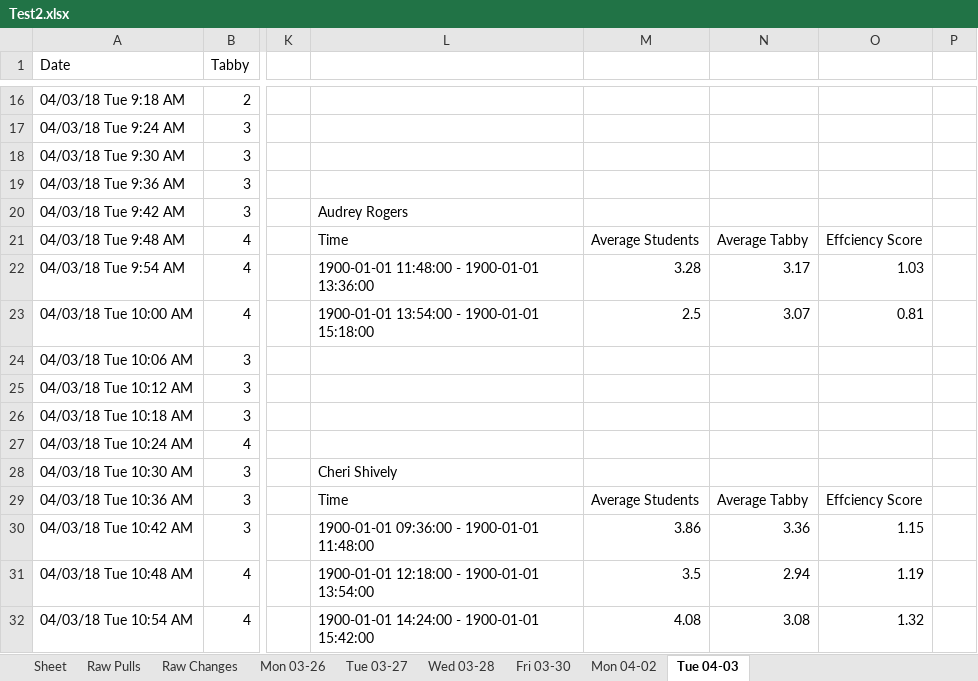
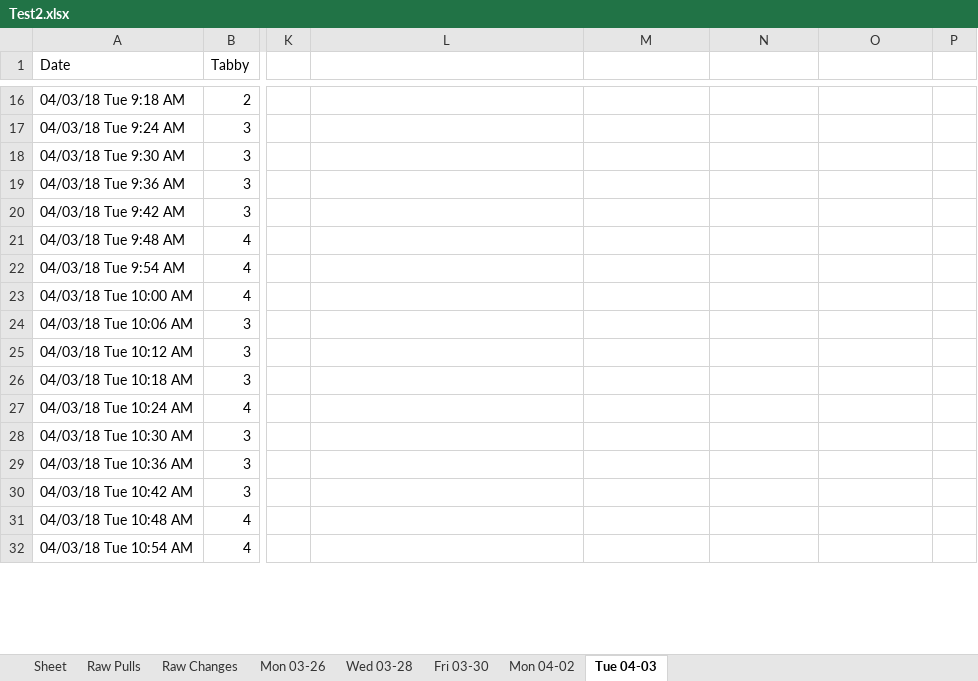
Before and after one commit to civetta/Efficiency-Report, an Excel workbook: Test2.xlsx, sheet Tue 04-03, drawn as a sheet; only a part is shown, gaps mark what is left out; values as stored, in another font and other column widths than the file's, no cell formats; the diff covers the shown part only; the diff names each change by its address in the sheet, - before the commit and + after, or states it on an @@ line.

```diff
--- a/Test2.xlsx (sheet Tue 04-03)
+++ b/Test2.xlsx (sheet Tue 04-03)
-sheet tab: Tue 03-27
-L20: Audrey Rogers
+L20: (empty)
-L21: Time
+L21: (empty)
-M21: Average Students
+M21: (empty)
-N21: Average Tabby
+N21: (empty)
-O21: Effciency Score
+O21: (empty)
-L22: 1900-01-01 11:48:00 - 1900-01-01 13:36:00
+L22: (empty)
-M22: 3.28
+M22: (empty)
-N22: 3.17
+N22: (empty)
-O22: 1.03
+O22: (empty)
-L23: 1900-01-01 13:54:00 - 1900-01-01 15:18:00
+L23: (empty)
-M23: 2.5
+M23: (empty)
-N23: 3.07
+N23: (empty)
-O23: 0.81
+O23: (empty)
-L28: Cheri Shively
+L28: (empty)
-L29: Time
+L29: (empty)
-M29: Average Students
+M29: (empty)
-N29: Average Tabby
+N29: (empty)
-O29: Effciency Score
+O29: (empty)
-L30: 1900-01-01 09:36:00 - 1900-01-01 11:48:00
+L30: (empty)
-M30: 3.86
+M30: (empty)
-N30: 3.36
+N30: (empty)
-O30: 1.15
+O30: (empty)
-L31: 1900-01-01 12:18:00 - 1900-01-01 13:54:00
+L31: (empty)
-M31: 3.5
+M31: (empty)
-N31: 2.94
+N31: (empty)
-O31: 1.19
+O31: (empty)
-L32: 1900-01-01 14:24:00 - 1900-01-01 15:42:00
+L32: (empty)
-M32: 4.08
+M32: (empty)
-N32: 3.08
+N32: (empty)
-O32: 1.32
+O32: (empty)
```
Also changed, not shown: 88 edited cells elsewhere in this sheet, sheet Mon 04-02, sheet Mon 03-26, sheet Wed 03-28, sheet Fri 03-30, cell formats, 9 other files.
